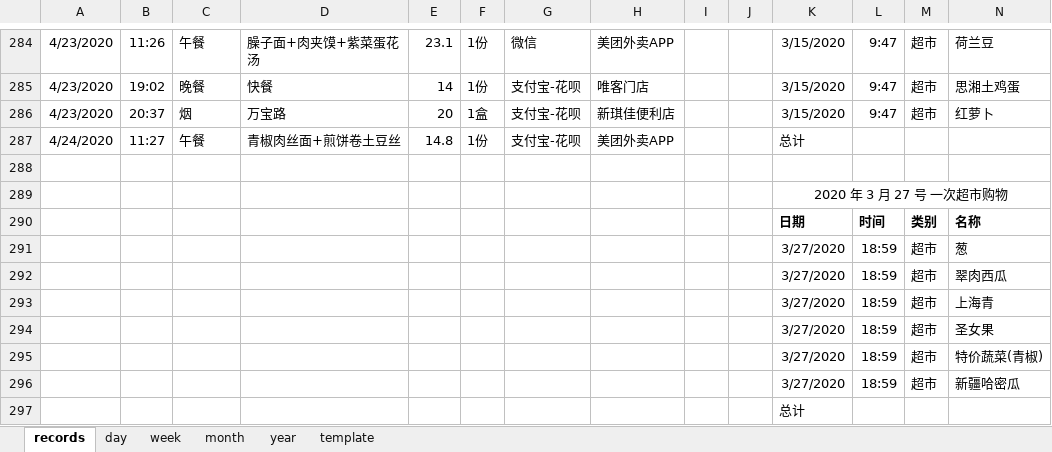
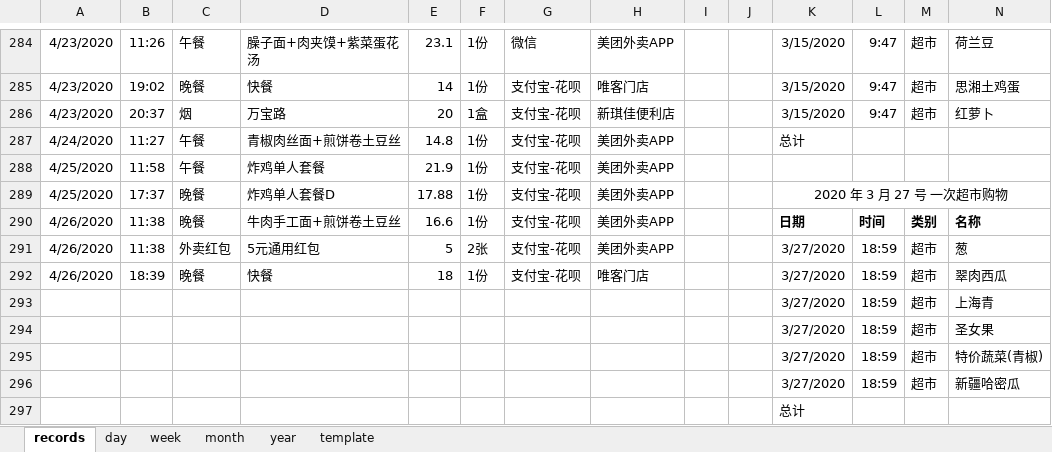
Before and after one commit to Gzhennaxia/Gzhennaxia.github.io, an Excel workbook: source/excel/ledger.xlsx, sheet records, drawn as a sheet; only a part is shown, gaps mark what is left out; values as stored, in another font and other column widths than the file's, no borders; table styles not drawn; removed rows and columns are numbered as before the commit, all else as after; rows hold the shown columns only; the diff names each change by its address in the sheet, - before the commit and + after, or states it on an @@ line.

```diff
--- a/source/excel/ledger.xlsx (sheet records)
+++ b/source/excel/ledger.xlsx (sheet records)
-row 288: (empty)
+row 288: 4/25/2020 | 11:58 | 午餐 | 炸鸡单人套餐 | 21.9 | 1份 | 支付宝-花呗 | 美团外卖APP
-row 289:  |  |  |  |  |  |  |  |  |  | 2020 年 3 月 27 号 一次超市购物
+row 289: 4/25/2020 | 17:37 | 晚餐 | 炸鸡单人套餐D | 17.88 | 1份 | 支付宝-花呗 | 美团外卖APP |  |  | 2020 年 3 月 27 号 一次超市购物
-A290:A292: (empty)
+A290:A292: 4/26/2020
-B290:B291: (empty)
+B290:B291: 11:38
-C290: (empty)
+C290: 晚餐
-D290: (empty)
+D290: 牛肉手工面+煎饼卷土豆丝
-E290: (empty)
+E290: 16.6
-F290: (empty)
+F290: 1份
-G290:G292: (empty)
+G290:G292: 支付宝-花呗
-H290:H291: (empty)
+H290:H291: 美团外卖APP
-C291: (empty)
+C291: 外卖红包
-D291: (empty)
+D291: 5元通用红包
-E291: (empty)
+E291: 5
-F291: (empty)
+F291: 2张
-B292: (empty)
+B292: 18:39
-C292: (empty)
+C292: 晚餐
-D292: (empty)
+D292: 快餐
-E292: (empty)
+E292: 18
-F292: (empty)
+F292: 1份
-H292: (empty)
+H292: 唯客门店
```
Also changed, not shown: source/excel/Abstinence.xlsx.
